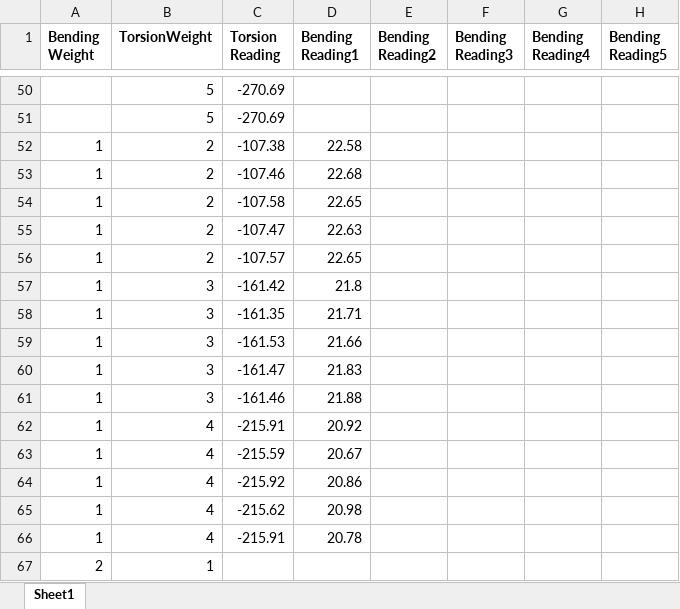
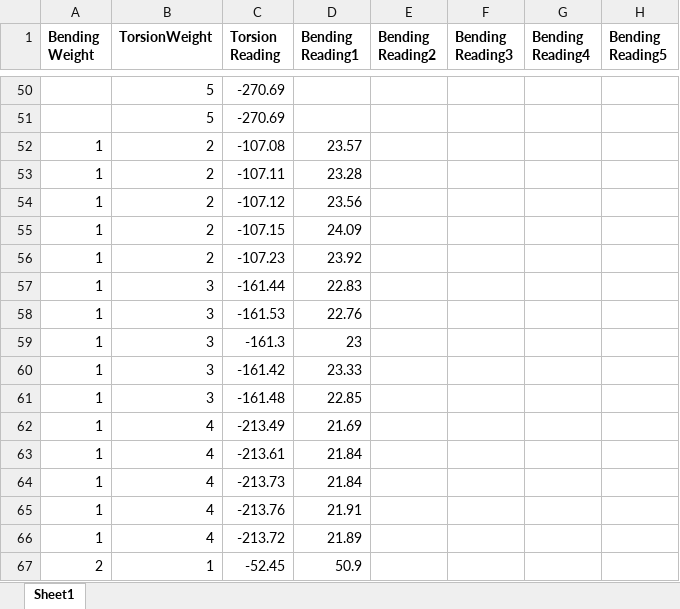
Before and after one commit to Touwfoo/157W-Group-6, an Excel workbook: Strain Measurement/Strain_Measurement_Data.xlsx, sheet Sheet1, drawn as a sheet; only a part is shown, gaps mark what is left out; values as stored, in another font and other column widths than the file's, no borders; removed rows and columns are numbered as before the commit, all else as after; the diff covers the shown part only; the diff names each change by its address in the sheet, - before the commit and + after, or states it on an @@ line.

Commit message:
Updated Spreadsheet

```diff
--- a/Strain Measurement/Strain_Measurement_Data.xlsx (sheet Sheet1)
+++ b/Strain Measurement/Strain_Measurement_Data.xlsx (sheet Sheet1)
-C52 (Torsion Reading): -107.38
+C52 (Torsion Reading): -107.08
-D52 (Bending Reading1): 22.58
+D52 (Bending Reading1): 23.57
-C53 (Torsion Reading): -107.46
+C53 (Torsion Reading): -107.11
-D53 (Bending Reading1): 22.68
+D53 (Bending Reading1): 23.28
-C54 (Torsion Reading): -107.58
+C54 (Torsion Reading): -107.12
-D54 (Bending Reading1): 22.65
+D54 (Bending Reading1): 23.56
-C55 (Torsion Reading): -107.47
+C55 (Torsion Reading): -107.15
-D55 (Bending Reading1): 22.63
+D55 (Bending Reading1): 24.09
-C56 (Torsion Reading): -107.57
+C56 (Torsion Reading): -107.23
-D56 (Bending Reading1): 22.65
+D56 (Bending Reading1): 23.92
-C57 (Torsion Reading): -161.42
+C57 (Torsion Reading): -161.44
-D57 (Bending Reading1): 21.8
+D57 (Bending Reading1): 22.83
-row 58: 1 | 3 | -161.35 | 21.71
-D58 (Bending Reading1): 21.66
+D58 (Bending Reading1): 22.76
-C59 (Torsion Reading): -161.47
+C59 (Torsion Reading): -161.3
-D59 (Bending Reading1): 21.83
+D59 (Bending Reading1): 23
-C60 (Torsion Reading): -161.46
+C60 (Torsion Reading): -161.42
-D60 (Bending Reading1): 21.88
+D60 (Bending Reading1): 23.33
+row 61: 1 | 3 | -161.48 | 22.85
-C62 (Torsion Reading): -215.91
+C62 (Torsion Reading): -213.49
-D62 (Bending Reading1): 20.92
+D62 (Bending Reading1): 21.69
-C63 (Torsion Reading): -215.59
+C63 (Torsion Reading): -213.61
-D63 (Bending Reading1): 20.67
+D63 (Bending Reading1): 21.84
-C64 (Torsion Reading): -215.92
+C64 (Torsion Reading): -213.73
-D64 (Bending Reading1): 20.86
+D64 (Bending Reading1): 21.84
-C65 (Torsion Reading): -215.62
+C65 (Torsion Reading): -213.76
-D65 (Bending Reading1): 20.98
+D65 (Bending Reading1): 21.91
-C66 (Torsion Reading): -215.91
+C66 (Torsion Reading): -213.72
-D66 (Bending Reading1): 20.78
+D66 (Bending Reading1): 21.89
-C67 (Torsion Reading): (empty)
+C67 (Torsion Reading): -52.45
-D67 (Bending Reading1): (empty)
+D67 (Bending Reading1): 50.9
```
Also changed, not shown: 5 added rows, 5 removed rows and 28 edited cells elsewhere in this sheet, 1 other file.
